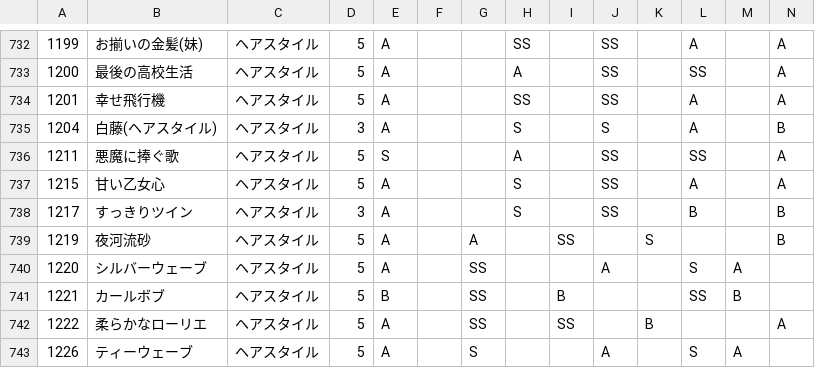
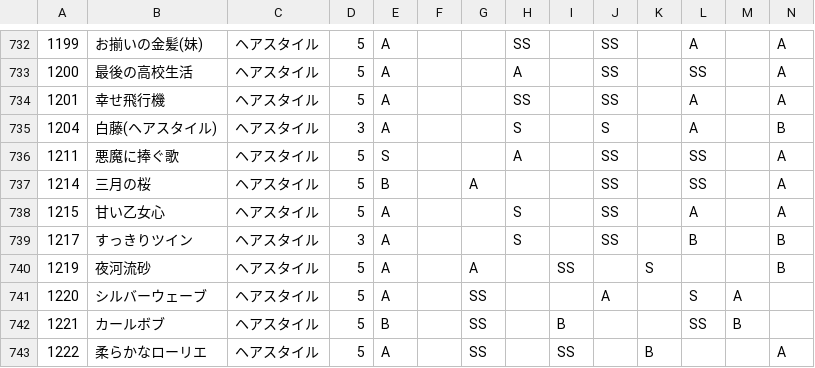
Before and after one commit to ShTair/MiracleNikkiData, a CSV file: Items/0_Hairstyle.csv, drawn as a sheet; only a part is shown, gaps mark what is left out; the shorter side is filled out with more unchanged rows; rows hold the shown columns only; the diff names each change by its address in the sheet, - before the commit and + after, or states it on an @@ line.

```diff
--- a/Items/0_Hairstyle.csv
+++ b/Items/0_Hairstyle.csv
+row 737: 1214 | 三月の桜 | ヘアスタイル | 5 | B |  | A |  |  | SS |  | SS |  | A
```
Also changed, not shown: Items/1_Dress.csv.
